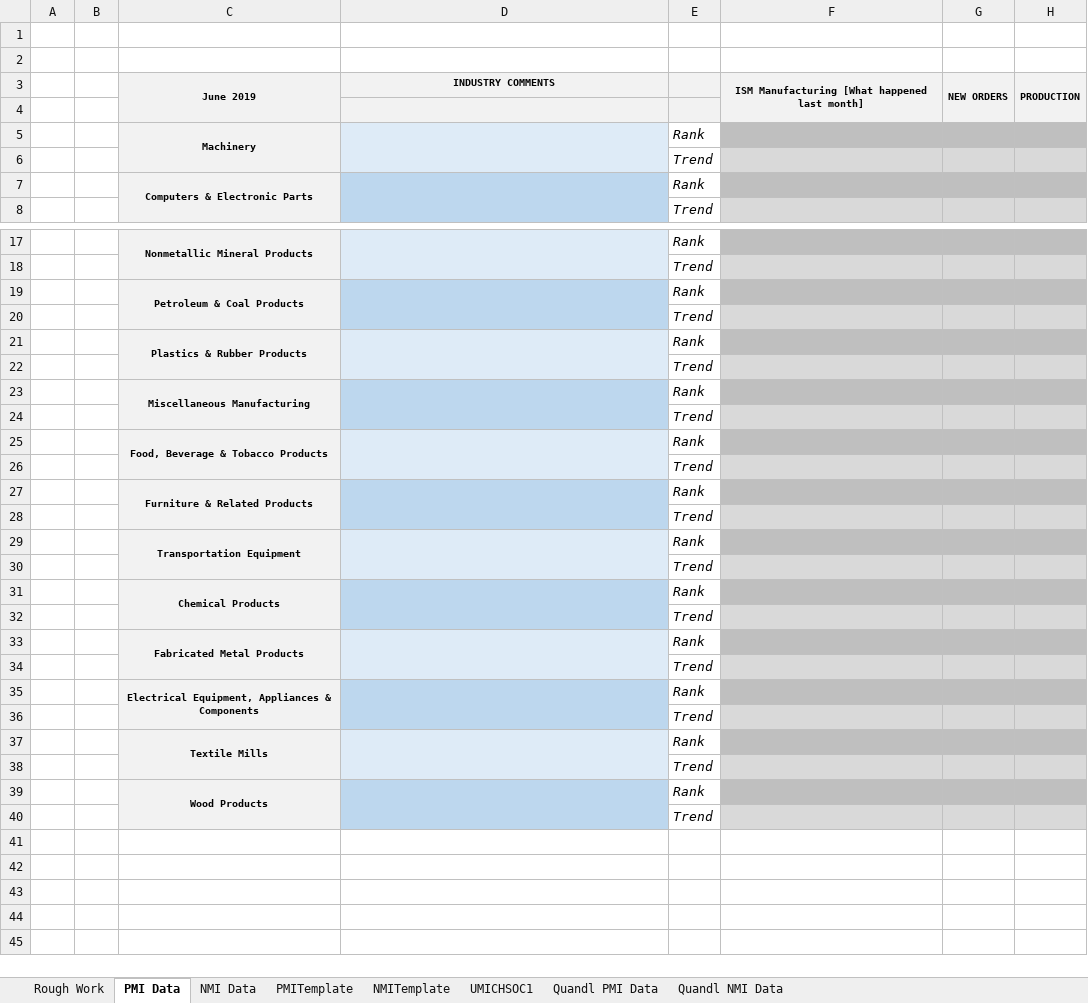
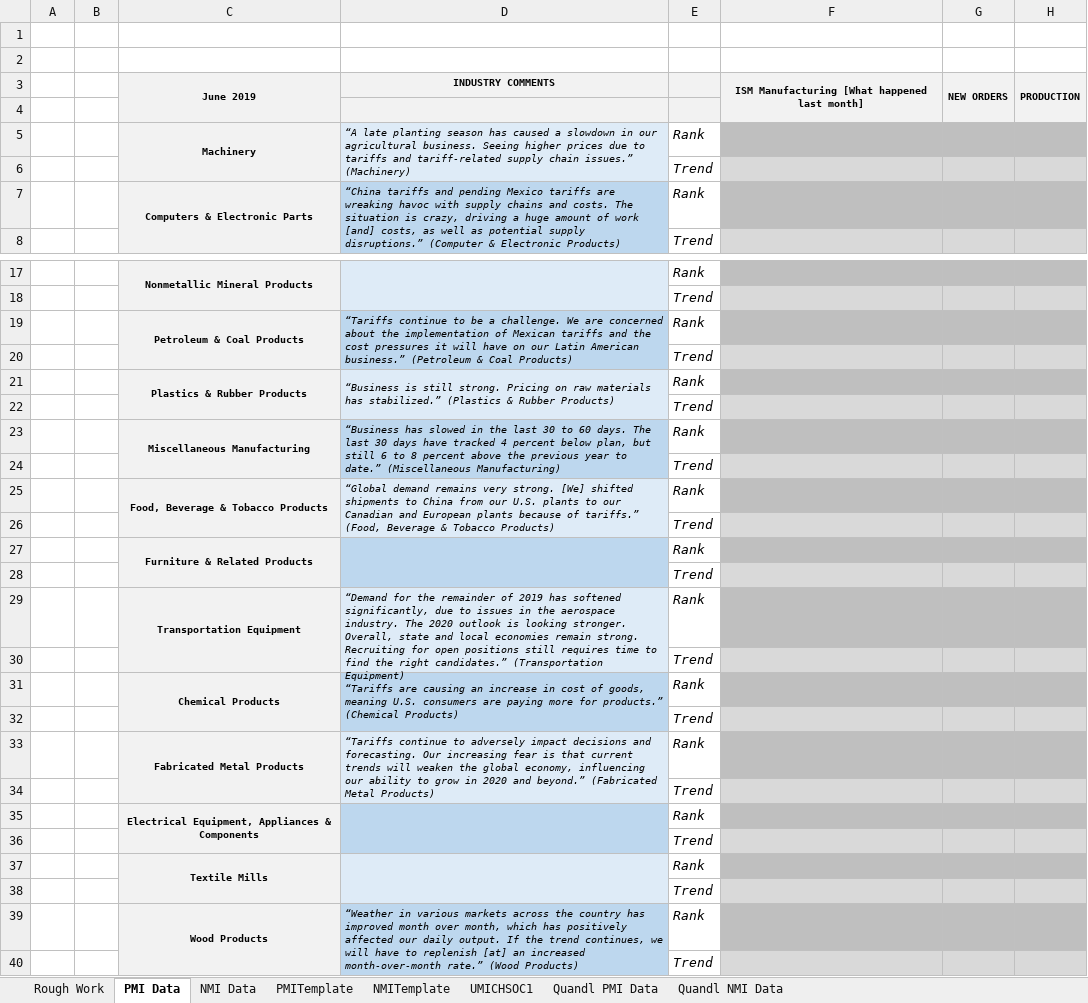
Before and after one commit to mjbraun95/AutoStockTrader, an Excel workbook: Spreadsheets/PMI_NMI/Sectors.xlsx, sheet PMI Data, drawn as a sheet; only a part is shown, gaps mark what is left out; values as stored, in another font and other column widths than the file's, no borders; the diff names each change by its address in the sheet, - before the commit and + after, or states it on an @@ line.

Commit message:
PMI NMI Charts working for current year

```diff
--- a/Spreadsheets/PMI_NMI/Sectors.xlsx (sheet PMI Data)
+++ b/Spreadsheets/PMI_NMI/Sectors.xlsx (sheet PMI Data)
-D5: (empty)
+D5: “A late planting season has caused a slowdown in our agricultural business. Seeing higher prices due to tariffs and tariff-related supply chain issues.” (Machinery)
-D7: (empty)
+D7: “China tariffs and pending Mexico tariffs are wreaking havoc with supply chains and costs. The situation is crazy, driving a huge amount of work [and] costs, as well as potential supply disruptions.” (Computer & Electronic Products)
-D19: (empty)
+D19: “Tariffs continue to be a challenge. We are concerned about the implementation of Mexican tariffs and the cost pressures it will have on our Latin American business.” (Petroleum & Coal Products)
-D21: (empty)
+D21: “Business is still strong. Pricing on raw materials has stabilized.” (Plastics & Rubber Products)
-D23: (empty)
+D23: “Business has slowed in the last 30 to 60 days. The last 30 days have tracked 4 percent below plan, but still 6 to 8 percent above the previous year to date.” (Miscellaneous Manufacturing)
-D25: (empty)
+D25: “Global demand remains very strong. [We] shifted shipments to China from our U.S. plants to our Canadian and European plants because of tariffs.” (Food, Beverage & Tobacco Products)
-D29: (empty)
+D29: “Demand for the remainder of 2019 has softened significantly, due to issues in the aerospace industry. The 2020 outlook is looking stronger. Overall, state and local economies remain strong. Recruiting for open positions still requires time to find the right candidates.” (Transportation Equipment)
-D31: (empty)
+D31: “Tariffs are causing an increase in cost of goods, meaning U.S. consumers are paying more for products.” (Chemical Products)
-D33: (empty)
+D33: “Tariffs continue to adversely impact decisions and forecasting. Our increasing fear is that current trends will weaken the global economy, influencing our ability to grow in 2020 and beyond.” (Fabricated Metal Products)
-D39: (empty)
+D39: “Weather in various markets across the country has improved month over month, which has positively affected our daily output. If the trend continues, we will have to replenish [at] an increased month-over-month rate.” (Wood Products)
```
Also changed, not shown: sheet NMI Data, charts or pictures, 2 other files.
